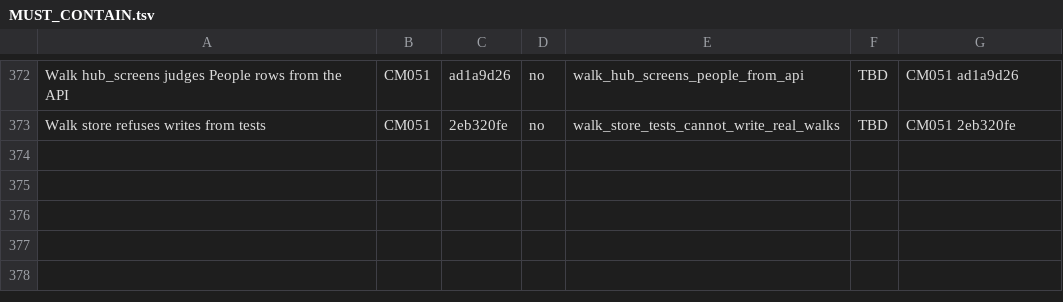
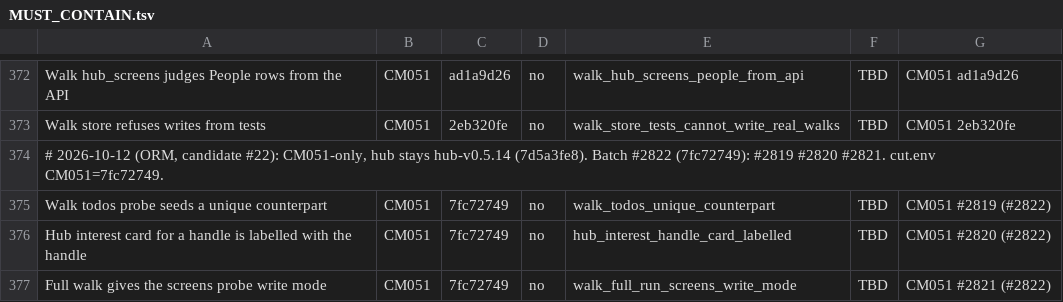
Before and after one commit to andygmassey/CM051-Home-Hub-Installer, a TSV file: cuts/v1.0.107/MUST_CONTAIN.tsv, drawn as a sheet; only a part is shown, gaps mark what is left out; the diff names each change by its address in the sheet, - before the commit and + after, or states it on an @@ line.

```diff
--- a/cuts/v1.0.107/MUST_CONTAIN.tsv
+++ b/cuts/v1.0.107/MUST_CONTAIN.tsv
+row 374: # 2026-10-12 (ORM, candidate #22): CM051-only, hub stays hub-v0.5.14 (7d5a3fe8). Batch #2822 (7fc72749): #2819 #2820 #2821. cut.env CM051=7fc72749.
+row 375: Walk todos probe seeds a unique counterpart | CM051 | 7fc72749 | no | walk_todos_unique_counterpart | TBD | CM051 #2819 (#2822)
+row 376: Hub interest card for a handle is labelled with the handle | CM051 | 7fc72749 | no | hub_interest_handle_card_labelled | TBD | CM051 #2820 (#2822)
+row 377: Full walk gives the screens probe write mode | CM051 | 7fc72749 | no | walk_full_run_screens_write_mode | TBD | CM051 #2821 (#2822)
```
Also changed, not shown: 2 other files.
